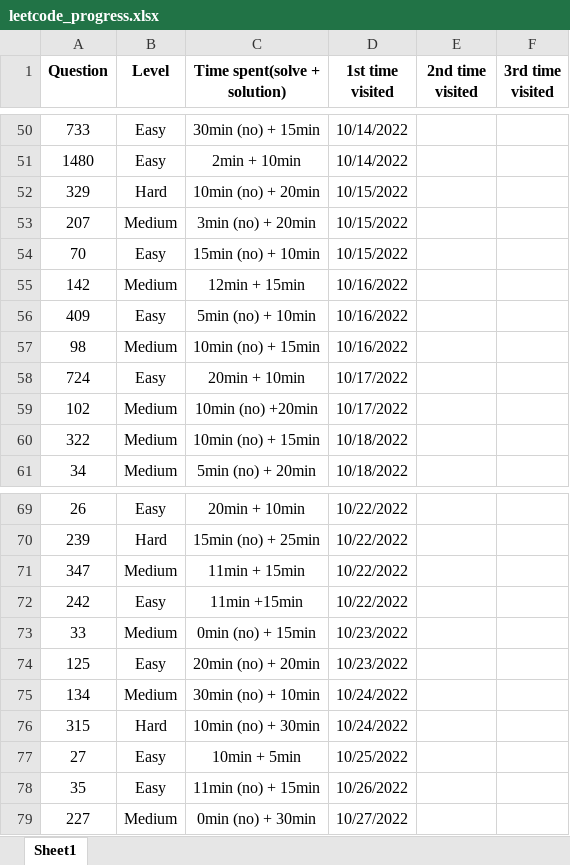
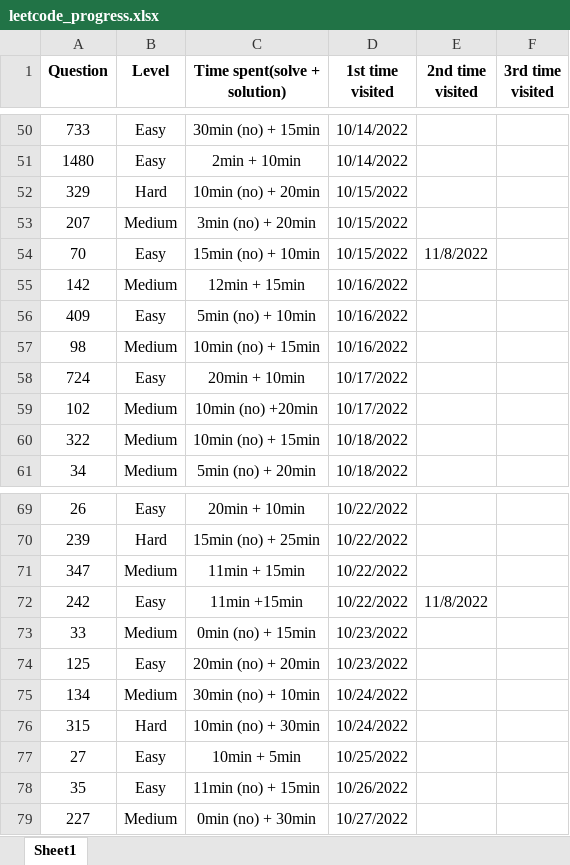
Before and after one commit to JessyZhang533/Leetcode, an Excel workbook: leetcode_progress.xlsx, sheet Sheet1, drawn as a sheet; only a part is shown, gaps mark what is left out; values as stored, in another font and other column widths than the file's, no borders; conditional formats not drawn; the diff names each change by its address in the sheet, - before the commit and + after, or states it on an @@ line.

Commit message:
reviews

```diff
--- a/leetcode_progress.xlsx (sheet Sheet1)
+++ b/leetcode_progress.xlsx (sheet Sheet1)
-E54 (2nd time visited): (empty)
+E54 (2nd time visited): 11/8/2022
-E72 (2nd time visited): (empty)
+E72 (2nd time visited): 11/8/2022
```
